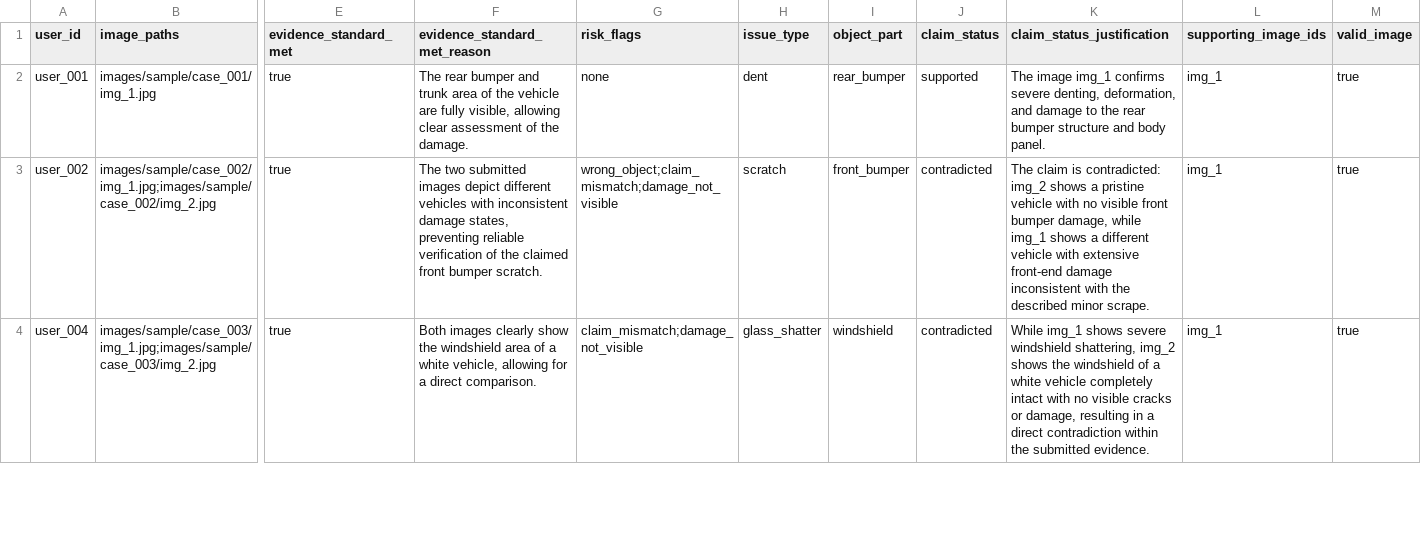
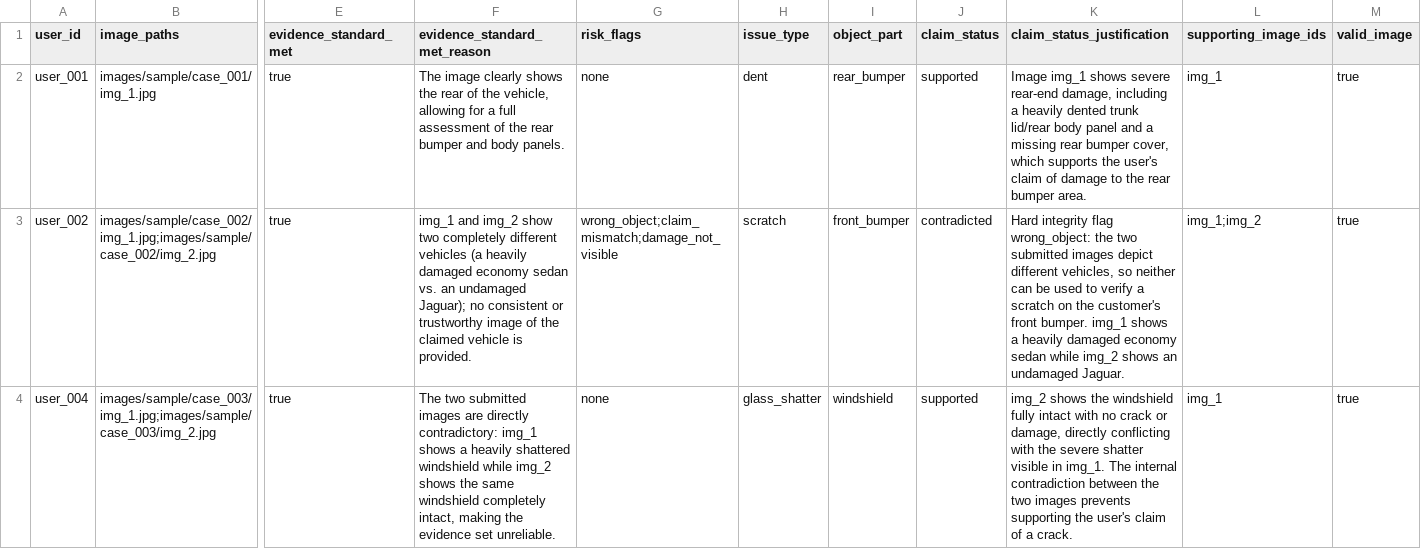
Before and after one commit to behzad62/hackerrank-orchestrate-june26, a CSV file: code/evaluation/runs/two-pass-gemini-minimax/sample_predictions.csv, drawn as a sheet; only a part is shown, gaps mark what is left out; the diff covers the shown part only; the diff names each change by its address in the sheet, - before the commit and + after, or states it on an @@ line.

```diff
--- a/code/evaluation/runs/two-pass-gemini-minimax/sample_predictions.csv
+++ b/code/evaluation/runs/two-pass-gemini-minimax/sample_predictions.csv
-F2 (evidence_standard_met_reason): The rear bumper and trunk area of the vehicle are fully visible, allowing clear assessment of the damage.
+F2 (evidence_standard_met_reason): The image clearly shows the rear of the vehicle, allowing for a full assessment of the rear bumper and body panels.
-K2 (claim_status_justification): The image img_1 confirms severe denting, deformation, and damage to the rear bumper structure and body panel.
+K2 (claim_status_justification): Image img_1 shows severe rear-end damage, including a heavily dented trunk lid/rear body panel and a missing rear bumper cover, which supports the user's claim of damage to the rear bumper area.
-F3 (evidence_standard_met_reason): The two submitted images depict different vehicles with inconsistent damage states, preventing reliable verification of the claimed front bumper scratch.
+F3 (evidence_standard_met_reason): img_1 and img_2 show two completely different vehicles (a heavily damaged economy sedan vs. an undamaged Jaguar); no consistent or trustworthy image of the claimed vehicle is provided.
-K3 (claim_status_justification): The claim is contradicted: img_2 shows a pristine vehicle with no visible front bumper damage, while img_1 shows a different vehicle with extensive front-end damage inconsistent with the described minor scrape.
+K3 (claim_status_justification): Hard integrity flag wrong_object: the two submitted images depict different vehicles, so neither can be used to verify a scratch on the customer's front bumper. img_1 shows a heavily damaged economy sedan while img_2 shows an undamaged Jaguar.
-L3 (supporting_image_ids): img_1
+L3 (supporting_image_ids): img_1;img_2
-F4 (evidence_standard_met_reason): Both images clearly show the windshield area of a white vehicle, allowing for a direct comparison.
+F4 (evidence_standard_met_reason): The two submitted images are directly contradictory: img_1 shows a heavily shattered windshield while img_2 shows the same windshield completely intact, making the evidence set unreliable.
-G4 (risk_flags): claim_mismatch;damage_not_visible
+G4 (risk_flags): none
-J4 (claim_status): contradicted
+J4 (claim_status): supported
-K4 (claim_status_justification): While img_1 shows severe windshield shattering, img_2 shows the windshield of a white vehicle completely intact with no visible cracks or damage, resulting in a direct contradiction within the submitted evidence.
+K4 (claim_status_justification): img_2 shows the windshield fully intact with no crack or damage, directly conflicting with the severe shatter visible in img_1. The internal contradiction between the two images prevents supporting the user's claim of a crack.
```
Also changed, not shown: 53 edited cells elsewhere in this file, code/evaluation/runs/two-pass-minimax/errors.csv, code/evaluation/runs/two-pass-minimax/sample_predictions.csv, 14 other files.
